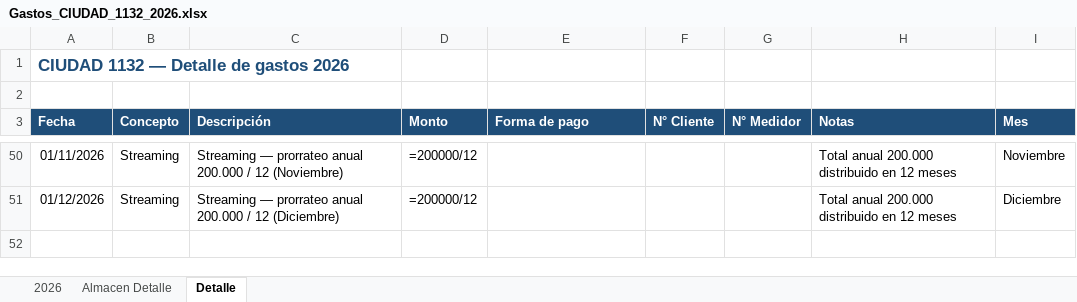
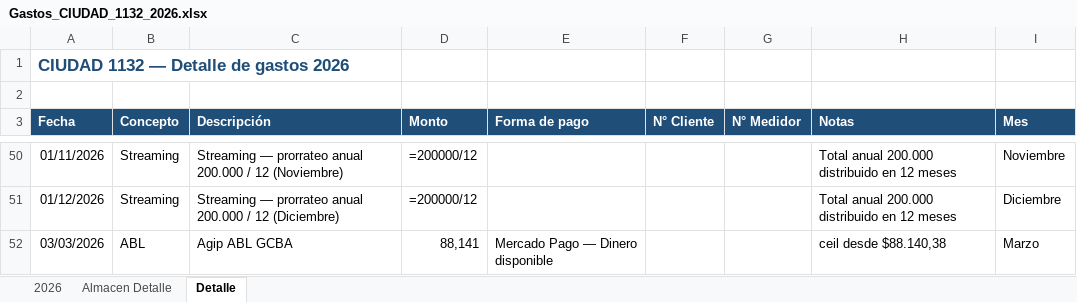
Before and after one commit to solzito148/budget, an Excel workbook: CIUDAD/Gastos_CIUDAD_1132_2026.xlsx, sheet Detalle, drawn as a sheet; only a part is shown, gaps mark what is left out; values as stored, in another font and other column widths than the file's, no borders; formulas without a stored value are shown as written; the diff names each change by its address in the sheet, - before the commit and + after, or states it on an @@ line.

```diff
--- a/CIUDAD/Gastos_CIUDAD_1132_2026.xlsx (sheet Detalle)
+++ b/CIUDAD/Gastos_CIUDAD_1132_2026.xlsx (sheet Detalle)
+row 52: 03/03/2026 | ABL | Agip ABL GCBA | 88,141 | Mercado Pago — Dinero disponible |  |  | ceil desde $88.140,38 | Marzo
```
Also changed, not shown: sheet Almacen Detalle, sheet 2026, 1 other file.
